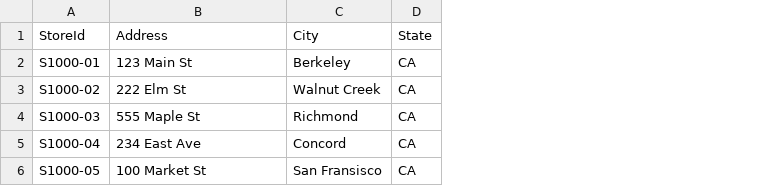
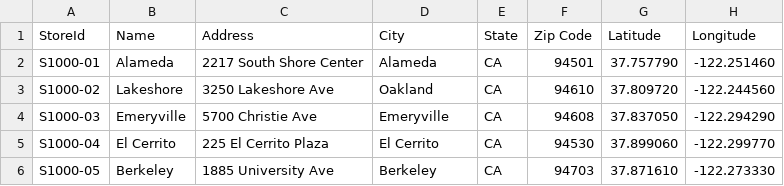
Before and after one commit to rhagarty/ca-assets, a CSV file: data/out-stores.csv, drawn as a sheet; addresses are those after the commit; the diff names each change by its address in the sheet, - before the commit and + after, or states it on an @@ line.

Commit message:
added store location coords

```diff
--- a/data/out-stores.csv
+++ b/data/out-stores.csv
+column B (Name), rows 2-6: Alameda | Lakeshore | Emeryville | El Cerrito | Berkeley
+column F (Zip Code), rows 2-6: 94501 | 94610 | 94608 | 94530 | 94703
+column G (Latitude), rows 2-6: 37.757790 | 37.809720 | 37.837050 | 37.899060 | 37.871610
+column H (Longitude), rows 2-6: -122.251460 | -122.244560 | -122.294290 | -122.299770 | -122.273330
-C2 (Address): 123 Main St
+C2 (Address): 2217 South Shore Center
-D2 (City): Berkeley
+D2 (City): Alameda
-C3 (Address): 222 Elm St
+C3 (Address): 3250 Lakeshore Ave
-D3 (City): Walnut Creek
+D3 (City): Oakland
-C4 (Address): 555 Maple St
+C4 (Address): 5700 Christie Ave
-D4 (City): Richmond
+D4 (City): Emeryville
-C5 (Address): 234 East Ave
+C5 (Address): 225 El Cerrito Plaza
-D5 (City): Concord
+D5 (City): El Cerrito
-C6 (Address): 100 Market St
+C6 (Address): 1885 University Ave
-D6 (City): San Fransisco
+D6 (City): Berkeley
```
Also changed, not shown: 2 other files.
